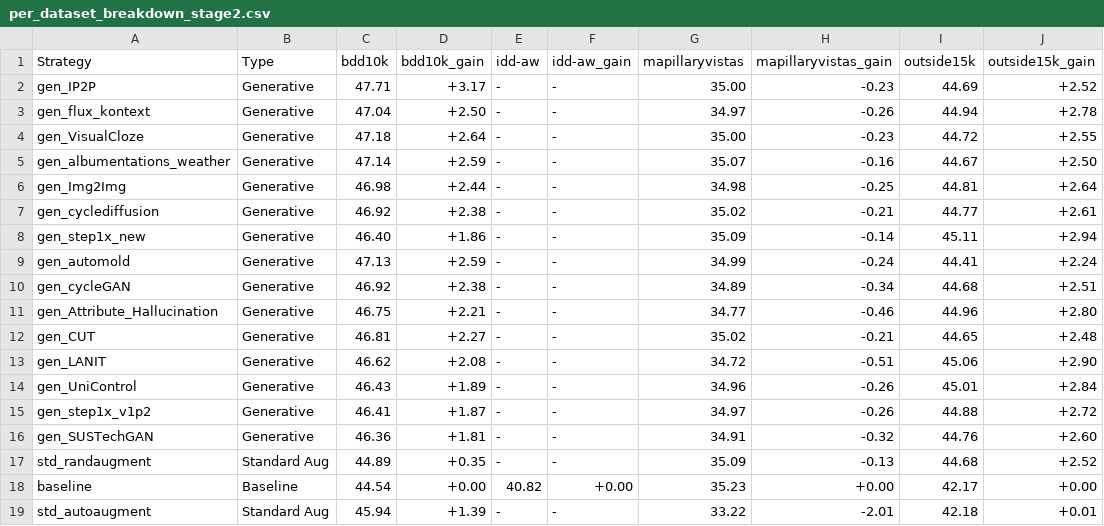
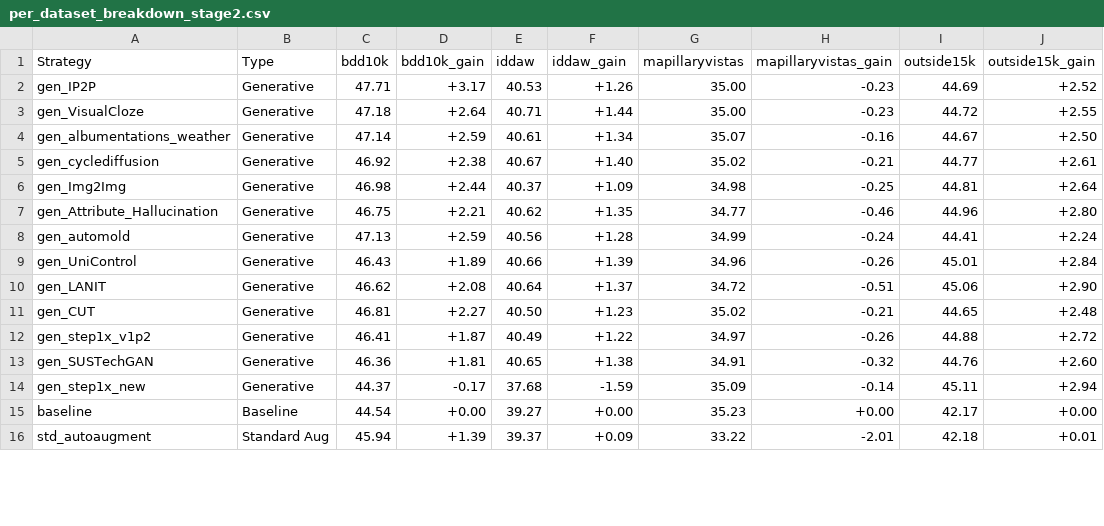
Before and after one commit to carhartt21/PROVE, a CSV file: result_figures/leaderboard/breakdowns/per_dataset_breakdown_stage2.csv, drawn as a sheet; only a part is shown; the diff covers the shown part only.

```diff
--- a/result_figures/leaderboard/breakdowns/per_dataset_breakdown_stage2.csv
+++ b/result_figures/leaderboard/breakdowns/per_dataset_breakdown_stage2.csv
@@ -1,19 +1,16 @@
-Strategy,Type,bdd10k,bdd10k_gain,idd-aw,idd-aw_gain,mapillaryvistas,mapillaryvistas_gain,outside15k,outside15k_gain
-gen_IP2P,Generative,47.71,+3.17,-,-,35.00,-0.23,44.69,+2.52
-gen_flux_kontext,Generative,47.04,+2.50,-,-,34.97,-0.26,44.94,+2.78
-gen_VisualCloze,Generative,47.18,+2.64,-,-,35.00,-0.23,44.72,+2.55
-gen_albumentations_weather,Generative,47.14,+2.59,-,-,35.07,-0.16,44.67,+2.50
-gen_Img2Img,Generative,46.98,+2.44,-,-,34.98,-0.25,44.81,+2.64
-gen_cyclediffusion,Generative,46.92,+2.38,-,-,35.02,-0.21,44.77,+2.61
-gen_step1x_new,Generative,46.40,+1.86,-,-,35.09,-0.14,45.11,+2.94
-gen_automold,Generative,47.13,+2.59,-,-,34.99,-0.24,44.41,+2.24
-gen_cycleGAN,Generative,46.92,+2.38,-,-,34.89,-0.34,44.68,+2.51
-gen_Attribute_Hallucination,Generative,46.75,+2.21,-,-,34.77,-0.46,44.96,+2.80
-gen_CUT,Generative,46.81,+2.27,-,-,35.02,-0.21,44.65,+2.48
-gen_LANIT,Generative,46.62,+2.08,-,-,34.72,-0.51,45.06,+2.90
-gen_UniControl,Generative,46.43,+1.89,-,-,34.96,-0.26,45.01,+2.84
-gen_step1x_v1p2,Generative,46.41,+1.87,-,-,34.97,-0.26,44.88,+2.72
-gen_SUSTechGAN,Generative,46.36,+1.81,-,-,34.91,-0.32,44.76,+2.60
-std_randaugment,Standard Aug,44.89,+0.35,-,-,35.09,-0.13,44.68,+2.52
-baseline,Baseline,44.54,+0.00,40.82,+0.00,35.23,+0.00,42.17,+0.00
-std_autoaugment,Standard Aug,45.94,+1.39,-,-,33.22,-2.01,42.18,+0.01
+Strategy,Type,bdd10k,bdd10k_gain,iddaw,iddaw_gain,mapillaryvistas,mapillaryvistas_gain,outside15k,outside15k_gain
+gen_IP2P,Generative,47.71,+3.17,40.53,+1.26,35.00,-0.23,44.69,+2.52
+gen_VisualCloze,Generative,47.18,+2.64,40.71,+1.44,35.00,-0.23,44.72,+2.55
+gen_albumentations_weather,Generative,47.14,+2.59,40.61,+1.34,35.07,-0.16,44.67,+2.50
+gen_cyclediffusion,Generative,46.92,+2.38,40.67,+1.40,35.02,-0.21,44.77,+2.61
+gen_Img2Img,Generative,46.98,+2.44,40.37,+1.09,34.98,-0.25,44.81,+2.64
+gen_Attribute_Hallucination,Generative,46.75,+2.21,40.62,+1.35,34.77,-0.46,44.96,+2.80
+gen_automold,Generative,47.13,+2.59,40.56,+1.28,34.99,-0.24,44.41,+2.24
+gen_UniControl,Generative,46.43,+1.89,40.66,+1.39,34.96,-0.26,45.01,+2.84
+gen_LANIT,Generative,46.62,+2.08,40.64,+1.37,34.72,-0.51,45.06,+2.90
+gen_CUT,Generative,46.81,+2.27,40.50,+1.23,35.02,-0.21,44.65,+2.48
+gen_step1x_v1p2,Generative,46.41,+1.87,40.49,+1.22,34.97,-0.26,44.88,+2.72
+gen_SUSTechGAN,Generative,46.36,+1.81,40.65,+1.38,34.91,-0.32,44.76,+2.60
+gen_step1x_new,Generative,44.37,-0.17,37.68,-1.59,35.09,-0.14,45.11,+2.94
+baseline,Baseline,44.54,+0.00,39.27,+0.00,35.23,+0.00,42.17,+0.00
+std_autoaugment,Standard Aug,45.94,+1.39,39.37,+0.09,33.22,-2.01,42.18,+0.01
```
Also changed, not shown: 3 added rows and 4 edited cells elsewhere in this file, result_figures/leaderboard/breakdowns/per_dataset_breakdown_stage1.csv, result_figures/leaderboard/breakdowns/per_model_breakdown_cityscapes_gen.csv, 19 other files.
